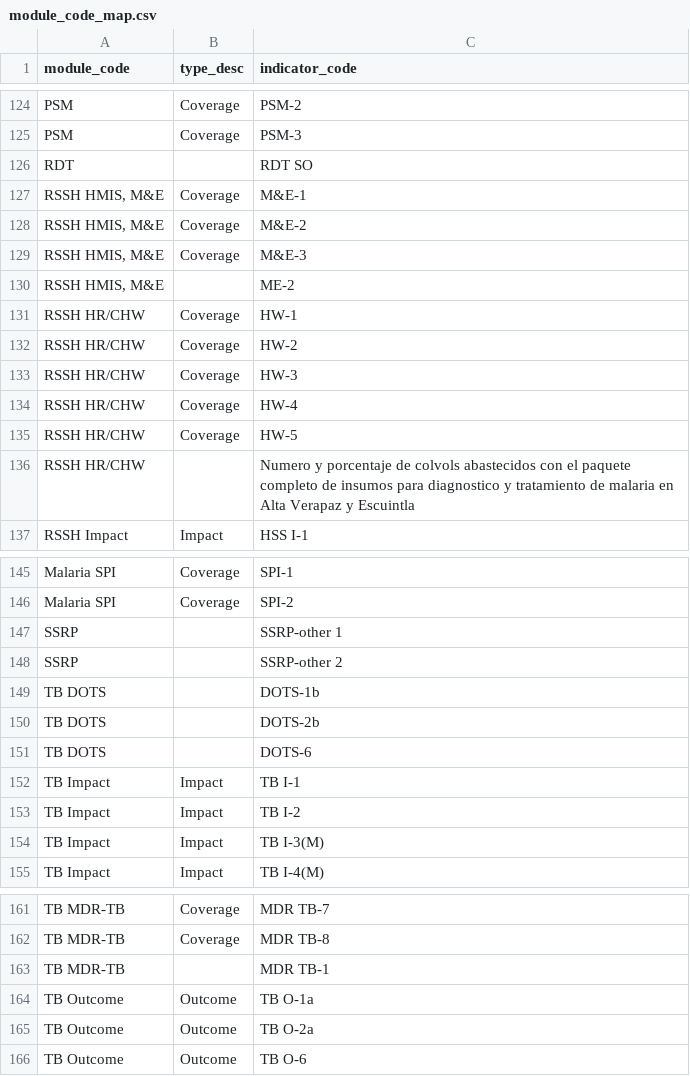
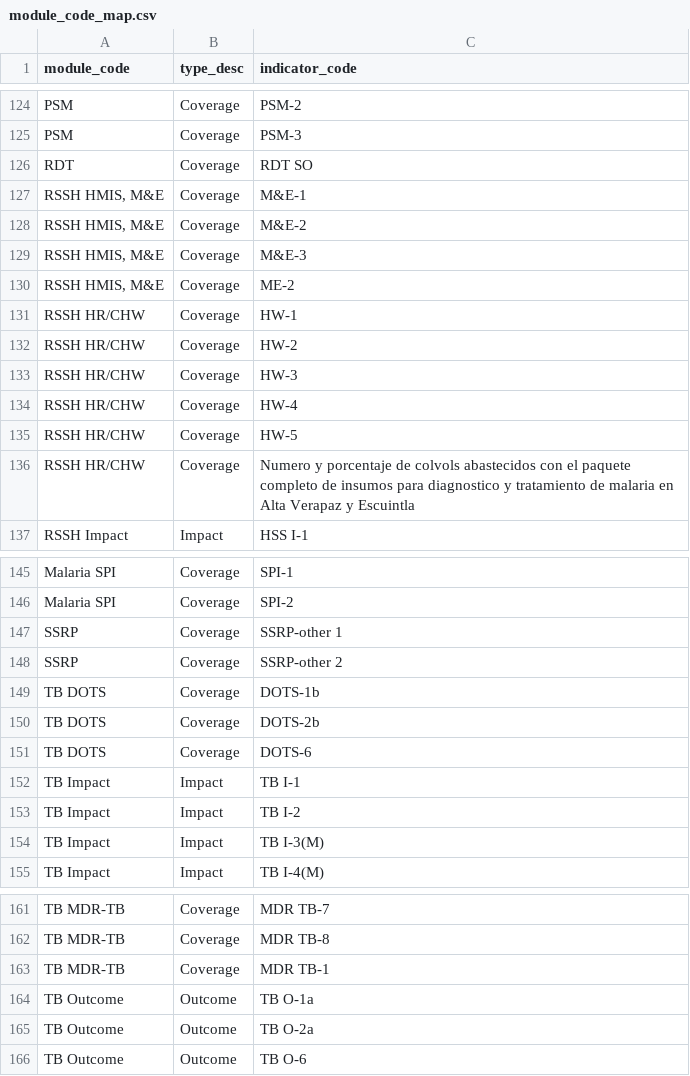
Before and after one commit to ihmeuw/gf, a CSV file: outcome_measurement/all/performance_indicators/codebooks/module_code_map.csv, drawn as a sheet; only a part is shown, gaps mark what is left out; the diff covers the shown part only.

```diff
--- a/outcome_measurement/all/performance_indicators/codebooks/module_code_map.csv
+++ b/outcome_measurement/all/performance_indicators/codebooks/module_code_map.csv
@@ -125,3 +125,3 @@ PSM,Coverage,PSM-2
 PSM,Coverage,PSM-3
-RDT,,RDT SO
+RDT,Coverage,RDT SO
 "RSSH HMIS, M&E",Coverage,M&E-1
@@ -129,3 +129,3 @@ RDT,,RDT SO
 "RSSH HMIS, M&E",Coverage,M&E-3
-"RSSH HMIS, M&E",,ME-2
+"RSSH HMIS, M&E",Coverage,ME-2
 RSSH HR/CHW,Coverage,HW-1
@@ -135,3 +135,3 @@ RSSH HR/CHW,Coverage,HW-4
 RSSH HR/CHW,Coverage,HW-5
-RSSH HR/CHW,,Numero y porcentaje de colvols abastecidos con el paquete completo de insumos para diagnostico y tratamiento de malaria en Alta Verapaz y Escuintla
+RSSH HR/CHW,Coverage,Numero y porcentaje de colvols abastecidos con el paquete completo de insumos para diagnostico y tratamiento de malaria en Alta Verapaz y Escuintla
 RSSH Impact,Impact,HSS I-1
@@ -146,7 +146,7 @@ Malaria SPI,Coverage,SPI-1
 Malaria SPI,Coverage,SPI-2
-SSRP,,SSRP-other 1
-SSRP,,SSRP-other 2
-TB DOTS,,DOTS-1b
-TB DOTS,,DOTS-2b
-TB DOTS,,DOTS-6
+SSRP,Coverage,SSRP-other 1
+SSRP,Coverage,SSRP-other 2
+TB DOTS,Coverage,DOTS-1b
+TB DOTS,Coverage,DOTS-2b
+TB DOTS,Coverage,DOTS-6
 TB Impact,Impact,TB I-1
@@ -162,3 +162,3 @@ TB MDR-TB,Coverage,MDR TB-7
 TB MDR-TB,Coverage,MDR TB-8
-TB MDR-TB,,MDR TB-1
+TB MDR-TB,Coverage,MDR TB-1
 TB Outcome,Outcome,TB O-1a
```
Also changed, not shown: 2 added rows and 12 edited cells elsewhere in this file, 9 other files.
